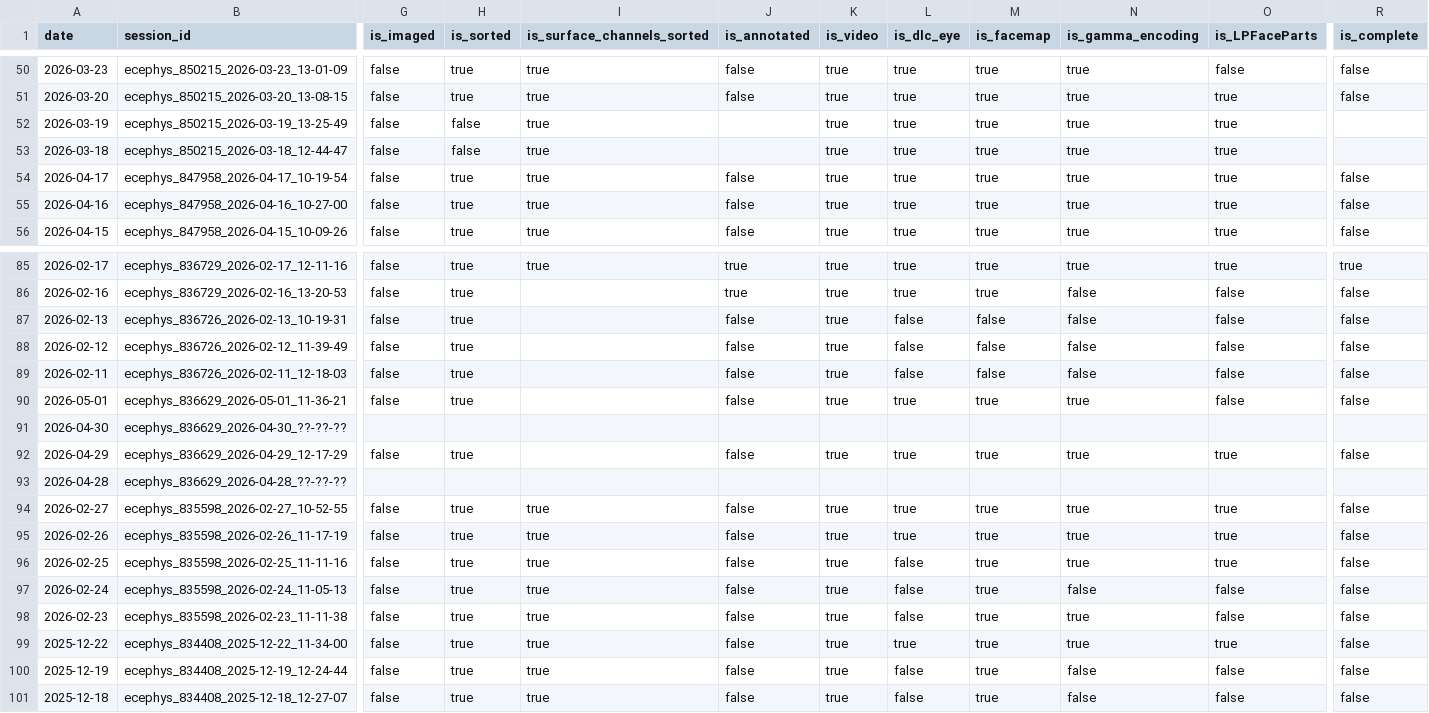
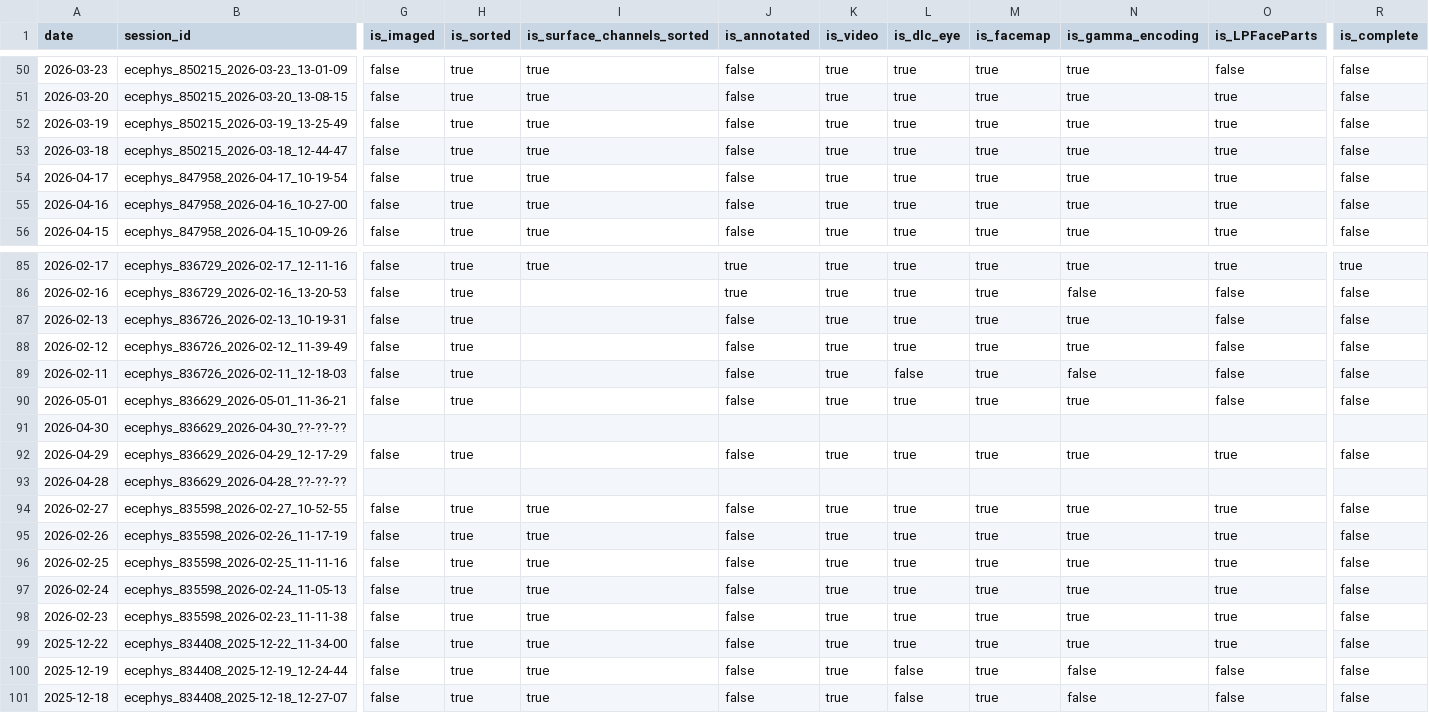
Before and after one commit to AllenInstitute/npc_lims, a CSV file: tables/status.csv, drawn as a sheet; only a part is shown, gaps mark what is left out; the diff names each change by its address in the sheet, - before the commit and + after, or states it on an @@ line.

```diff
--- a/tables/status.csv
+++ b/tables/status.csv
-H52:H53 (is_sorted): false
+H52:H53 (is_sorted): true
-J52:J53 (is_annotated): (empty)
+J52:J53 (is_annotated): false
-R52:R53 (is_complete): (empty)
+R52:R53 (is_complete): false
-L87:L88 (is_dlc_eye): false
+L87:L88 (is_dlc_eye): true
-M87:M89 (is_facemap): false
+M87:M89 (is_facemap): true
-N87:N88 (is_gamma_encoding): false
+N87:N88 (is_gamma_encoding): true
-L96:L98 (is_dlc_eye): false
+L96:L98 (is_dlc_eye): true
-N97 (is_gamma_encoding): false
+N97 (is_gamma_encoding): true
-O97:O98 (is_LPFaceParts): false
+O97:O98 (is_LPFaceParts): true
```
Also changed, not shown: 1 other file.
